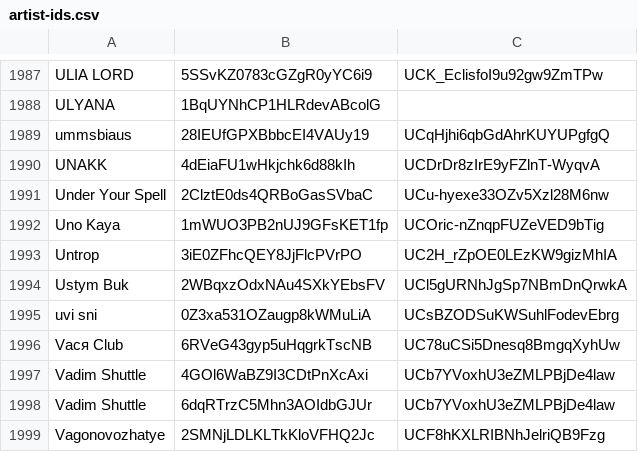
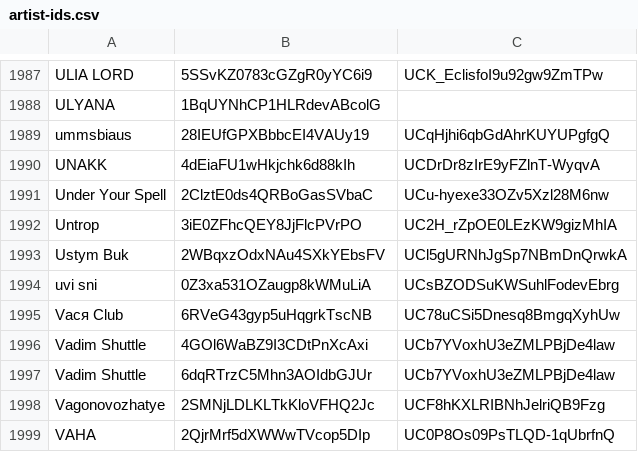
Before and after one commit to undead404/ukraiinska-nova, a CSV file: artist-ids.csv, drawn as a sheet; only a part is shown, gaps mark what is left out; the shorter side is filled out with more unchanged rows; the diff names each change by its address in the sheet, - before the commit and + after, or states it on an @@ line.

Commit message:
-Uno Kaya

```diff
--- a/artist-ids.csv
+++ b/artist-ids.csv
-row 1992: Uno Kaya | 1mWUO3PB2nUJ9GFsKET1fp | UCOric-nZnqpFUZeVED9bTig
```
